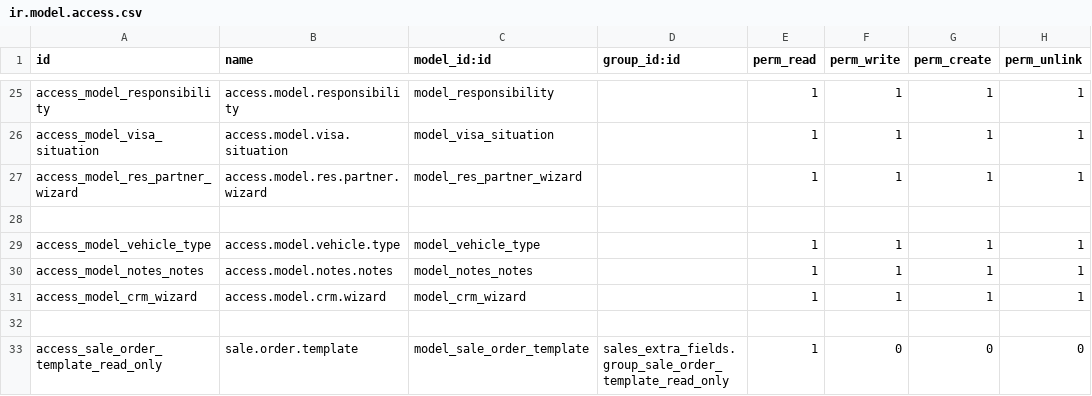
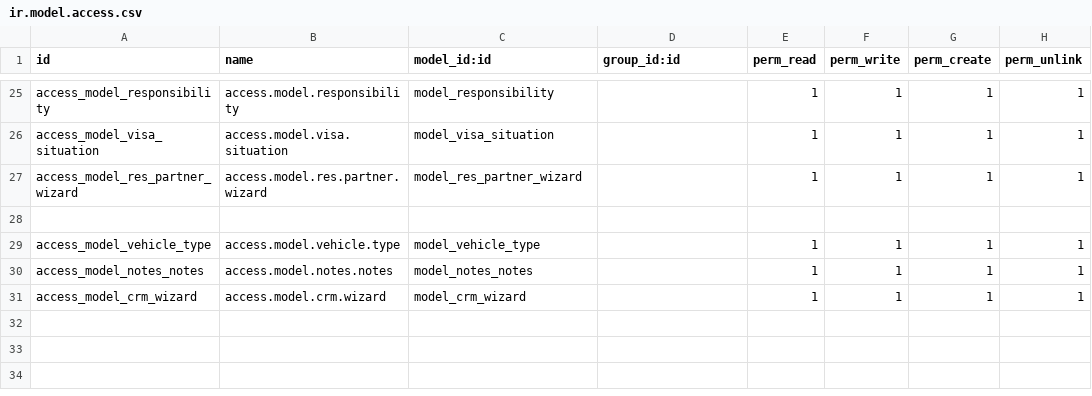
Before and after one commit to MSaafan94/travel15, a CSV file: sales_extra_fields/security/ir.model.access.csv, drawn as a sheet; only a part is shown, gaps mark what is left out.

Commit message:
sadf

```diff
--- a/sales_extra_fields/security/ir.model.access.csv
+++ b/sales_extra_fields/security/ir.model.access.csv
@@ -31,3 +31 @@ access_model_notes_notes,access.model.notes.notes,model_notes_notes,,1,1,1,1
 access_model_crm_wizard,access.model.crm.wizard,model_crm_wizard,,1,1,1,1
-
-access_sale_order_template_read_only,sale.order.template,model_sale_order_template,sales_extra_fields.group_sale_order_template_read_only,1,0,0,0
```
